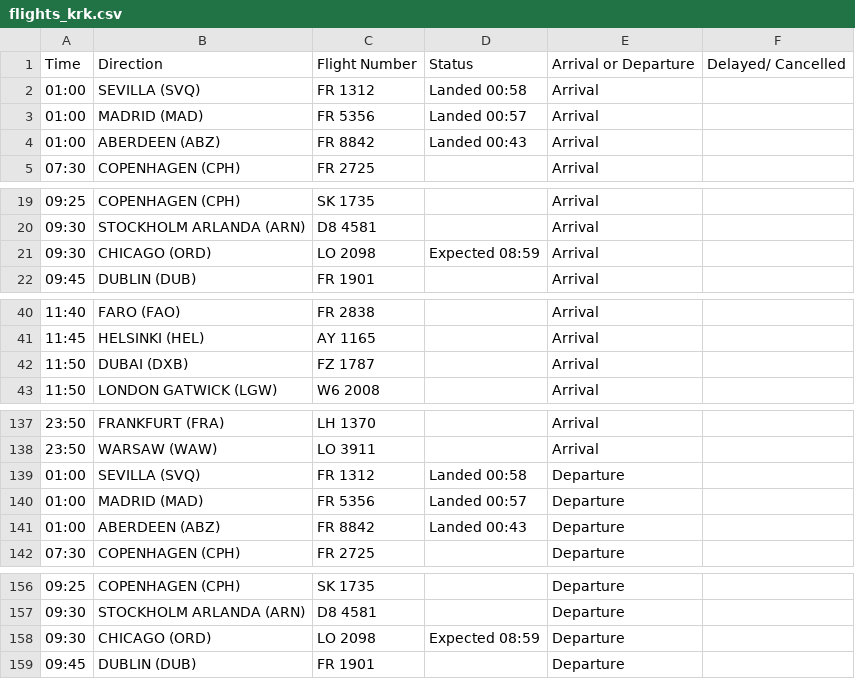
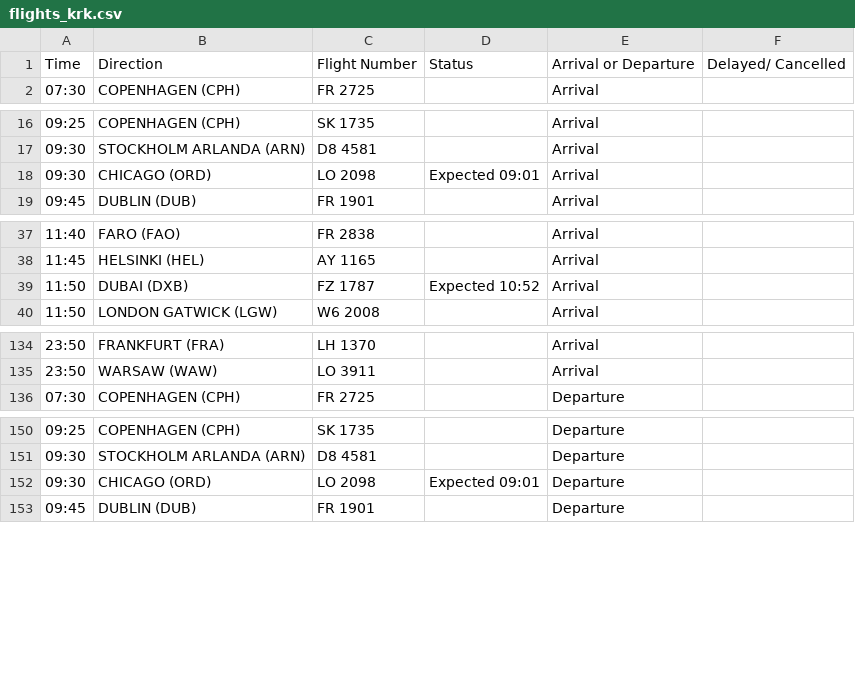
Before and after one commit to ljswierzawska/flights-krakow, a CSV file: flights_krk.csv, drawn as a sheet; only a part is shown, gaps mark what is left out; the diff covers the shown part only.

```diff
--- a/flights_krk.csv
+++ b/flights_krk.csv
@@ -1,5 +1,2 @@
 Time,Direction,Flight Number,Status,Arrival or Departure,Delayed/ Cancelled
-01:00,SEVILLA (SVQ),FR 1312,Landed 00:58,Arrival,
-01:00,MADRID (MAD),FR 5356,Landed 00:57,Arrival,
-01:00,ABERDEEN (ABZ),FR 8842,Landed 00:43,Arrival,
 07:30,COPENHAGEN (CPH),FR 2725,,Arrival,
@@ -20,3 +17,3 @@ Time,Direction,Flight Number,Status,Arrival or Departure,Delayed/ Cancelled
 09:30,STOCKHOLM ARLANDA (ARN),D8 4581,,Arrival,
-09:30,CHICAGO (ORD),LO 2098,Expected 08:59,Arrival,
+09:30,CHICAGO (ORD),LO 2098,Expected 09:01,Arrival,
 09:45,DUBLIN (DUB),FR 1901,,Arrival,
@@ -41,3 +38,3 @@ Time,Direction,Flight Number,Status,Arrival or Departure,Delayed/ Cancelled
 11:45,HELSINKI (HEL),AY 1165,,Arrival,
-11:50,DUBAI (DXB),FZ 1787,,Arrival,
+11:50,DUBAI (DXB),FZ 1787,Expected 10:52,Arrival,
 11:50,LONDON GATWICK (LGW),W6 2008,,Arrival,
@@ -138,5 +135,2 @@ Time,Direction,Flight Number,Status,Arrival or Departure,Delayed/ Cancelled
 23:50,WARSAW (WAW),LO 3911,,Arrival,
-01:00,SEVILLA (SVQ),FR 1312,Landed 00:58,Departure,
-01:00,MADRID (MAD),FR 5356,Landed 00:57,Departure,
-01:00,ABERDEEN (ABZ),FR 8842,Landed 00:43,Departure,
 07:30,COPENHAGEN (CPH),FR 2725,,Departure,
@@ -157,3 +151,3 @@ Time,Direction,Flight Number,Status,Arrival or Departure,Delayed/ Cancelled
 09:30,STOCKHOLM ARLANDA (ARN),D8 4581,,Departure,
-09:30,CHICAGO (ORD),LO 2098,Expected 08:59,Departure,
+09:30,CHICAGO (ORD),LO 2098,Expected 09:01,Departure,
 09:45,DUBLIN (DUB),FR 1901,,Departure,
```
Also changed, not shown: 1 edited cell elsewhere in this file.
